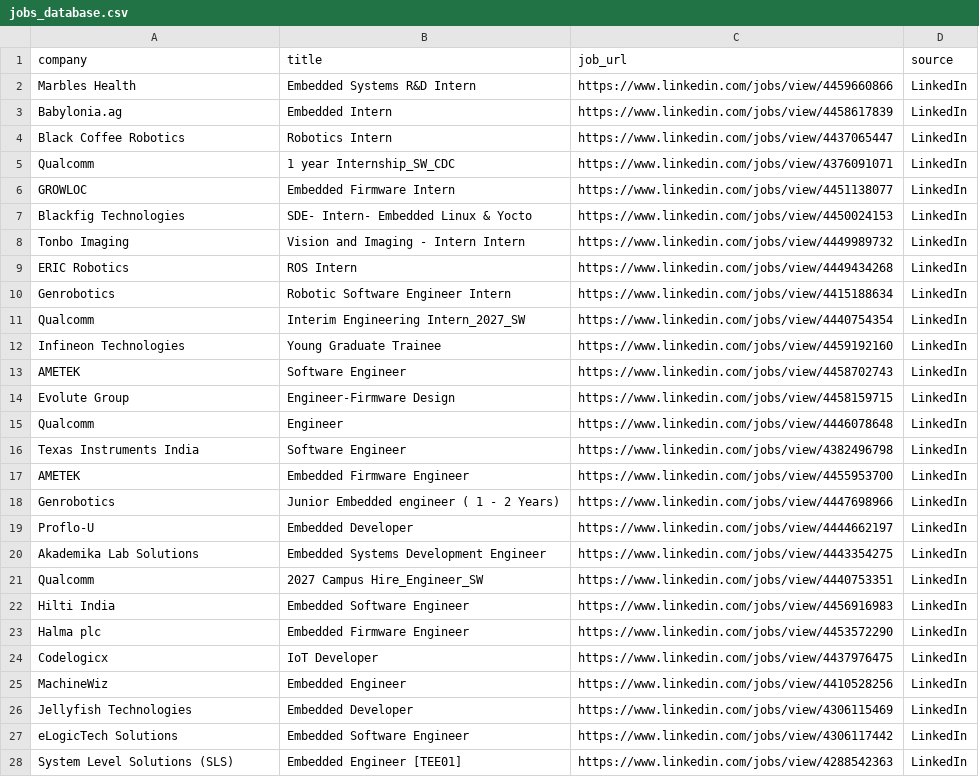
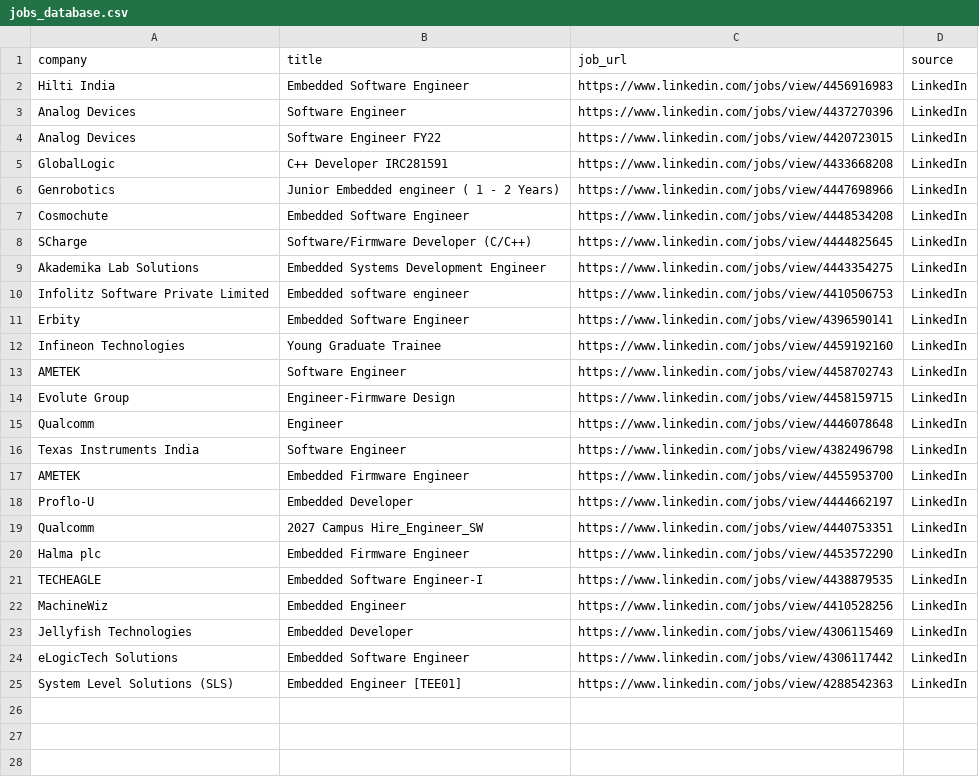
Before and after one commit to ashu304-ops/jobtracking, a CSV file: applications/jobs_database.csv, drawn as a sheet.

```diff
--- a/applications/jobs_database.csv
+++ b/applications/jobs_database.csv
@@ -1,12 +1,12 @@
 company,title,job_url,source
-Marbles Health,Embedded Systems R&D Intern,https://www.linkedin.com/jobs/view/4459660866,LinkedIn
-Babylonia.ag,Embedded Intern,https://www.linkedin.com/jobs/view/4458617839,LinkedIn
-Black Coffee Robotics,Robotics Intern,https://www.linkedin.com/jobs/view/4437065447,LinkedIn
-Qualcomm,1 year  Internship_SW_CDC,https://www.linkedin.com/jobs/view/4376091071,LinkedIn
-GROWLOC,Embedded Firmware Intern,https://www.linkedin.com/jobs/view/4451138077,LinkedIn
-Blackfig Technologies,SDE- Intern- Embedded Linux & Yocto,https://www.linkedin.com/jobs/view/4450024153,LinkedIn
-Tonbo Imaging,Vision and Imaging - Intern Intern,https://www.linkedin.com/jobs/view/4449989732,LinkedIn
-ERIC Robotics,ROS Intern,https://www.linkedin.com/jobs/view/4449434268,LinkedIn
-Genrobotics,Robotic Software Engineer Intern,https://www.linkedin.com/jobs/view/4415188634,LinkedIn
-Qualcomm,Interim Engineering Intern_2027_SW,https://www.linkedin.com/jobs/view/4440754354,LinkedIn
+Hilti India,Embedded Software Engineer,https://www.linkedin.com/jobs/view/4456916983,LinkedIn
+Analog Devices,Software Engineer,https://www.linkedin.com/jobs/view/4437270396,LinkedIn
+Analog Devices,Software Engineer FY22,https://www.linkedin.com/jobs/view/4420723015,LinkedIn
+GlobalLogic,C++ Developer IRC281591,https://www.linkedin.com/jobs/view/4433668208,LinkedIn
+Genrobotics,Junior Embedded engineer ( 1 - 2 Years),https://www.linkedin.com/jobs/view/4447698966,LinkedIn
+Cosmochute,Embedded Software Engineer,https://www.linkedin.com/jobs/view/4448534208,LinkedIn
+SCharge,Software/Firmware Developer (C/C++),https://www.linkedin.com/jobs/view/4444825645,LinkedIn
+Akademika Lab Solutions,Embedded Systems Development Engineer,https://www.linkedin.com/jobs/view/4443354275,LinkedIn
+Infolitz Software Private Limited,Embedded software engineer,https://www.linkedin.com/jobs/view/4410506753,LinkedIn
+Erbity,Embedded Software Engineer,https://www.linkedin.com/jobs/view/4396590141,LinkedIn
 Infineon Technologies,Young Graduate Trainee,https://www.linkedin.com/jobs/view/4459192160,LinkedIn
@@ -17,9 +17,6 @@ Texas Instruments India,Software Engineer,https://www.linkedin.com/jobs/view/438
 AMETEK,Embedded Firmware Engineer,https://www.linkedin.com/jobs/view/4455953700,LinkedIn
-Genrobotics,Junior Embedded engineer ( 1 - 2 Years),https://www.linkedin.com/jobs/view/4447698966,LinkedIn
 Proflo-U,Embedded Developer,https://www.linkedin.com/jobs/view/4444662197,LinkedIn
-Akademika Lab Solutions,Embedded Systems Development Engineer,https://www.linkedin.com/jobs/view/4443354275,LinkedIn
 Qualcomm,2027 Campus Hire_Engineer_SW,https://www.linkedin.com/jobs/view/4440753351,LinkedIn
-Hilti India,Embedded Software Engineer,https://www.linkedin.com/jobs/view/4456916983,LinkedIn
 Halma plc,Embedded Firmware Engineer,https://www.linkedin.com/jobs/view/4453572290,LinkedIn
-Codelogicx,IoT Developer,https://www.linkedin.com/jobs/view/4437976475,LinkedIn
+TECHEAGLE,Embedded Software Engineer-I,https://www.linkedin.com/jobs/view/4438879535,LinkedIn
 MachineWiz,Embedded Engineer,https://www.linkedin.com/jobs/view/4410528256,LinkedIn
```
